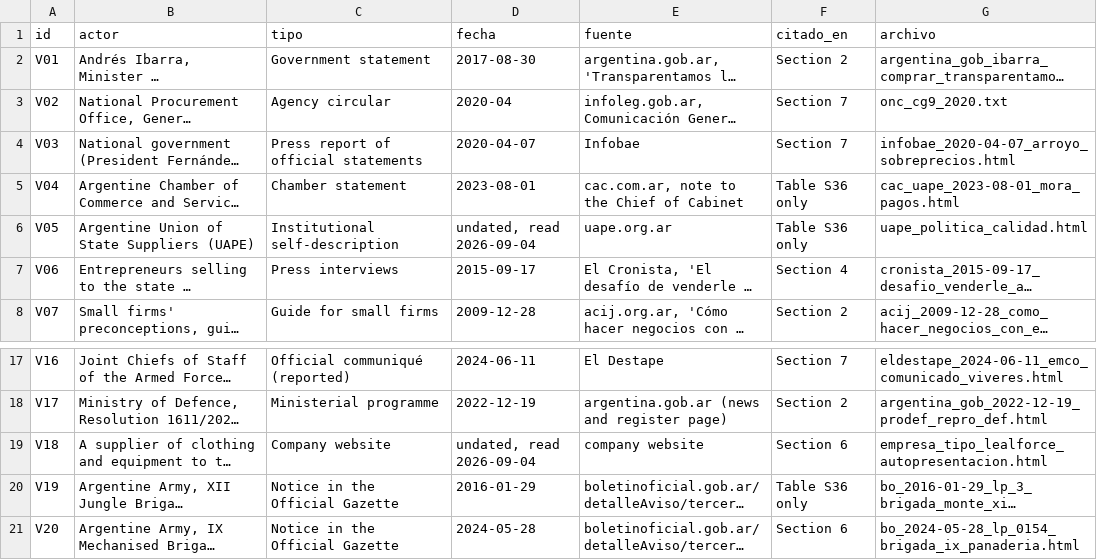
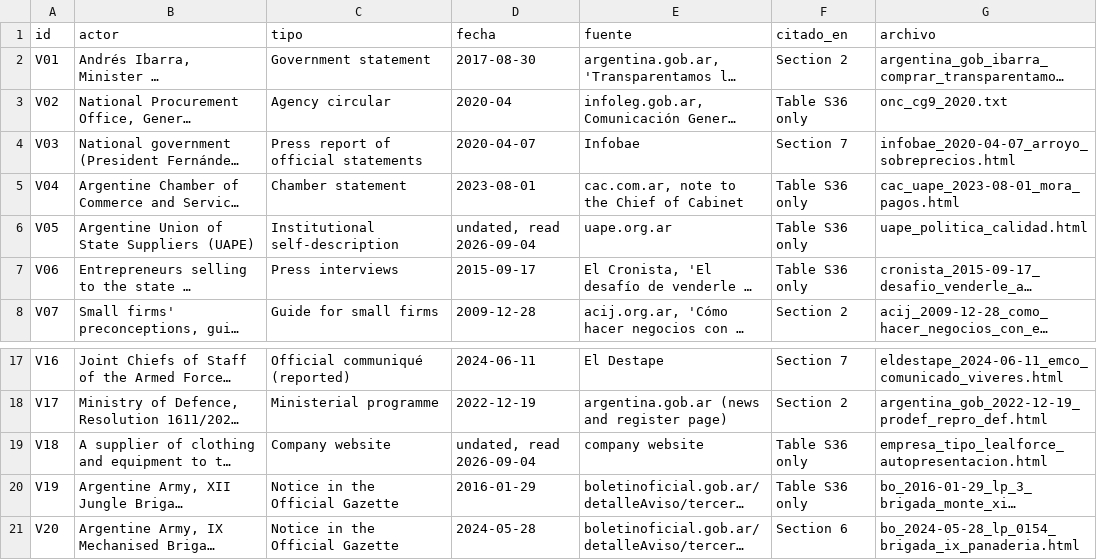
Before and after one commit to debianalt/classified-everywhere, a CSV file: tables/tab_corpus_voces.csv, drawn as a sheet; only a part is shown, gaps mark what is left out; long unchanged cells end in …; the diff names each change by its address in the sheet, - before the commit and + after, or states it on an @@ line.

Commit message:
Corpus table: three items quoted in the supplement only (V02, V06, V18)

```diff
--- a/tables/tab_corpus_voces.csv
+++ b/tables/tab_corpus_voces.csv
-F3 (citado_en): Section 7
+F3 (citado_en): Table S36 only
-F7 (citado_en): Section 4
+F7 (citado_en): Table S36 only
-F19 (citado_en): Section 6
+F19 (citado_en): Table S36 only
```
